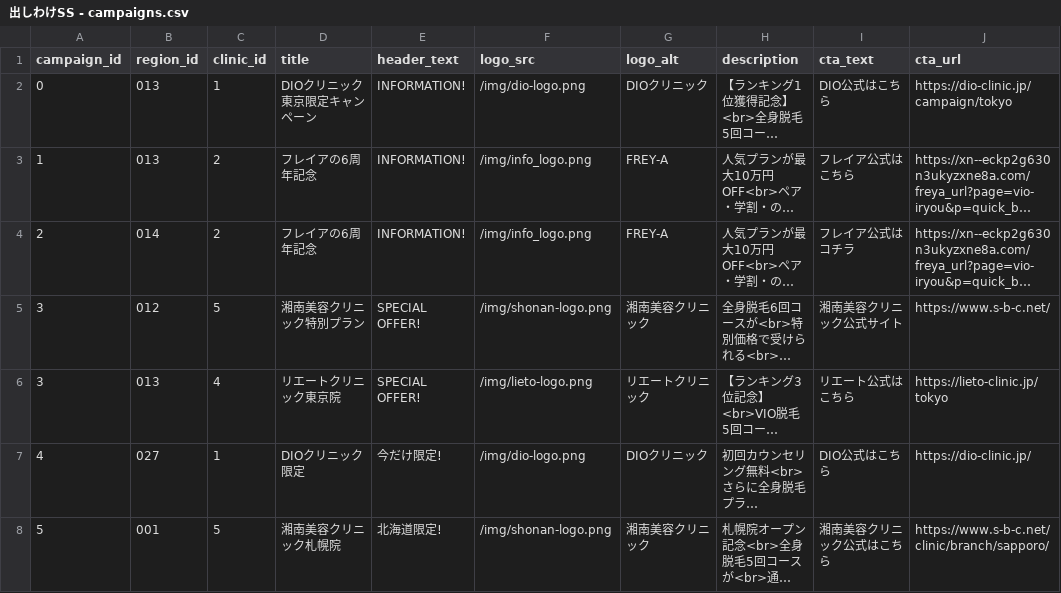
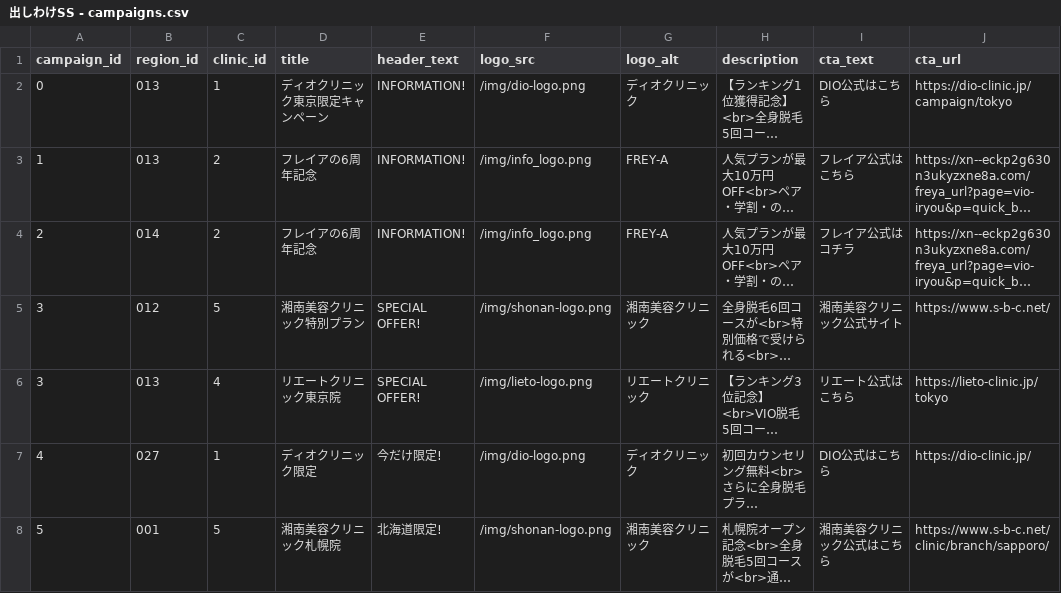
Before and after one commit to sennaoyuki/format_Site_2_-structure, a CSV file: public/data/出しわけSS - campaigns.csv, drawn as a sheet; only a part is shown; long unchanged cells end in …; the diff names each change by its address in the sheet, - before the commit and + after, or states it on an @@ line.

```diff
--- a/public/data/出しわけSS - campaigns.csv
+++ b/public/data/出しわけSS - campaigns.csv
-D2 (title): DIOクリニック東京限定キャンペーン
+D2 (title): ディオクリニック東京限定キャンペーン
-G2 (logo_alt): DIOクリニック
+G2 (logo_alt): ディオクリニック
-D7 (title): DIOクリニック限定
+D7 (title): ディオクリニック限定
-G7 (logo_alt): DIOクリニック
+G7 (logo_alt): ディオクリニック
```
Also changed, not shown: 8 other files.
